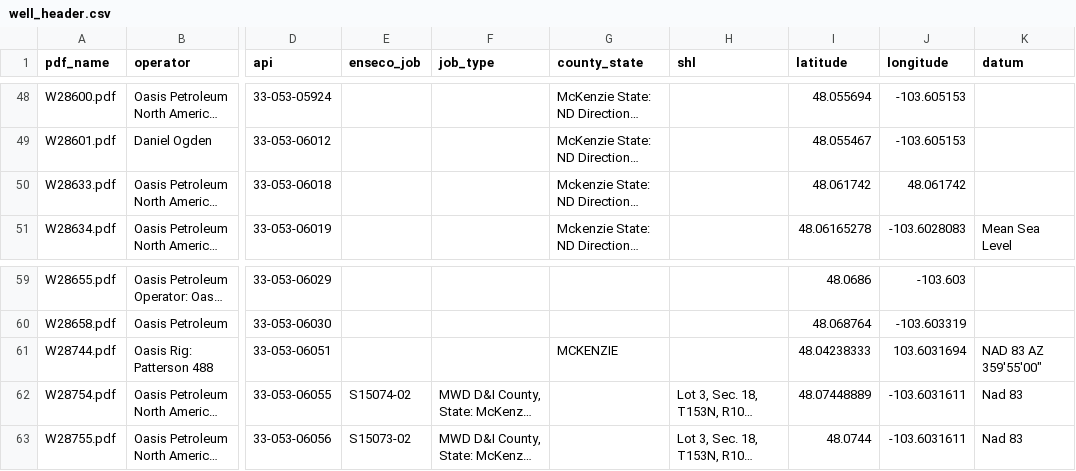
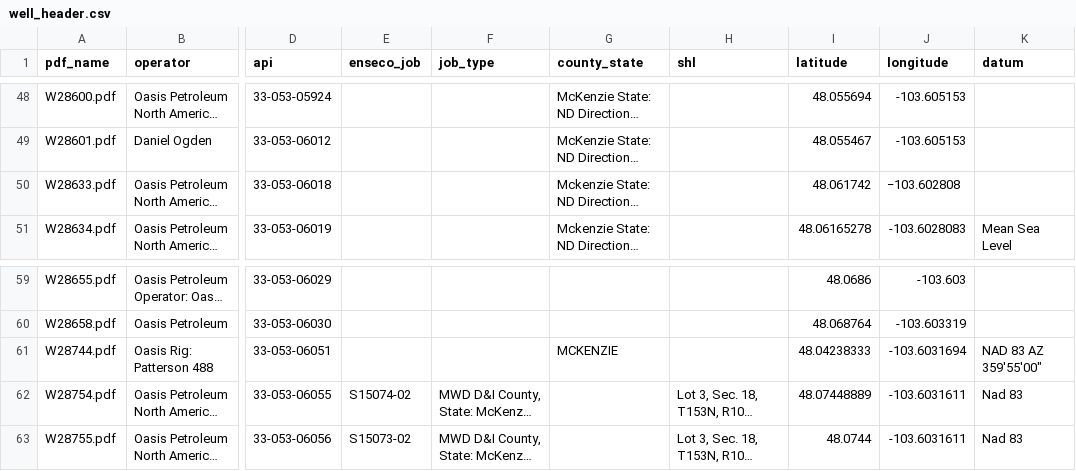
Before and after one commit to Xin-tong-Jiang/Oil-Wells-Data-Wrangling, a CSV file: well_header.csv, drawn as a sheet; only a part is shown, gaps mark what is left out; long unchanged cells end in …; the diff names each change by its address in the sheet, - before the commit and + after, or states it on an @@ line.

Commit message:
Update well_header.csv

```diff
--- a/well_header.csv
+++ b/well_header.csv
-J50 (longitude): 48.061742
+J50 (longitude): −103.602808
-J61 (longitude): 103.6031694
+J61 (longitude): -103.6031694
```
